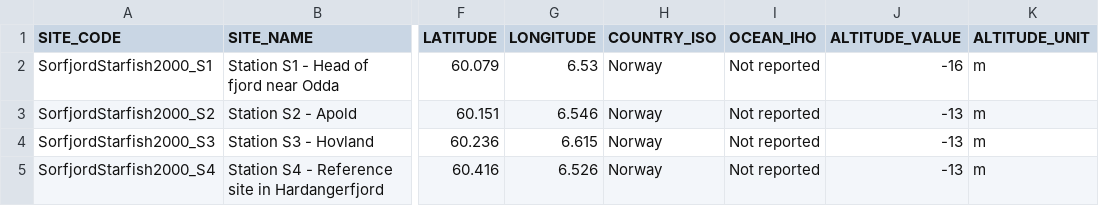
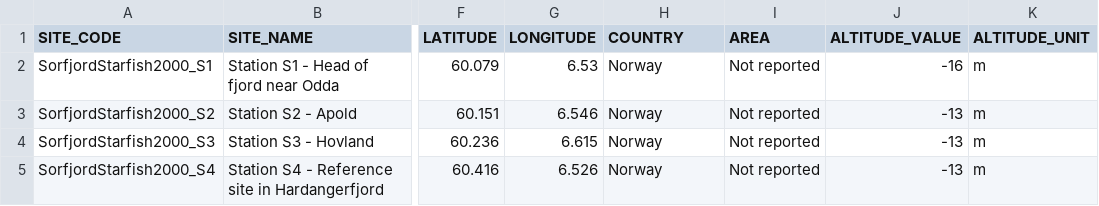
Before and after one commit to sawelch-NIVA/EXPECT_AEP_R_Project, a CSV file: data/raw/LR_extractions/unzipped/2003CoteurFieldContaminationOf_Sites_20251031_125357.csv, drawn as a sheet; only a part is shown, gaps mark what is left out; the diff names each change by its address in the sheet, - before the commit and + after, or states it on an @@ line.

```diff
--- a/data/raw/LR_extractions/unzipped/2003CoteurFieldContaminationOf_Sites_20251031_125357.csv
+++ b/data/raw/LR_extractions/unzipped/2003CoteurFieldContaminationOf_Sites_20251031_125357.csv
-H1: COUNTRY_ISO
+H1: COUNTRY
-I1: OCEAN_IHO
+I1: AREA
```
Also changed, not shown: 34 other files.
